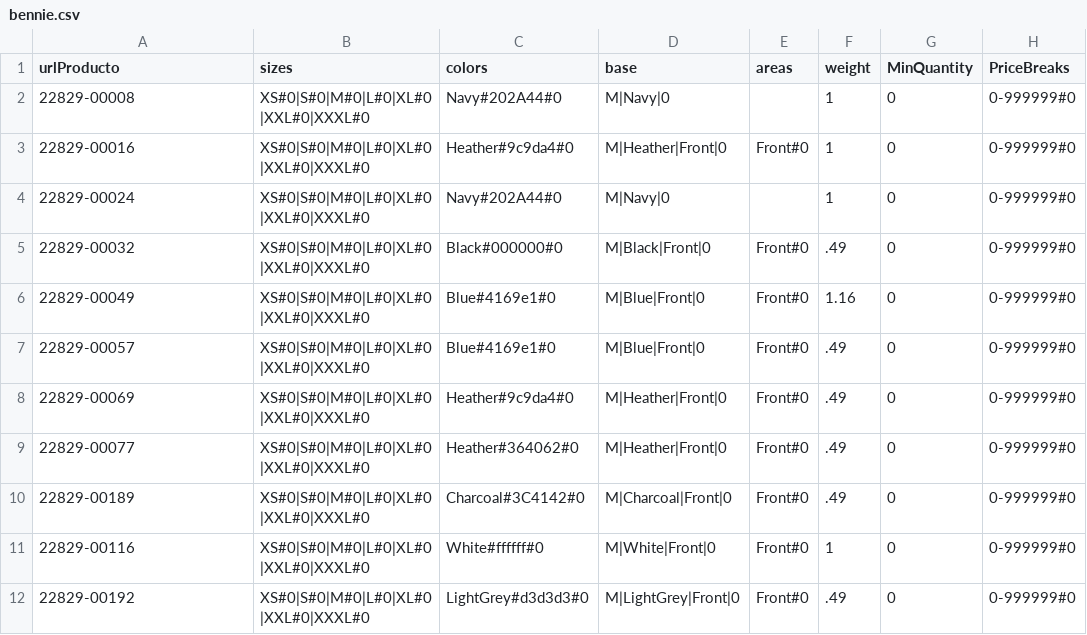
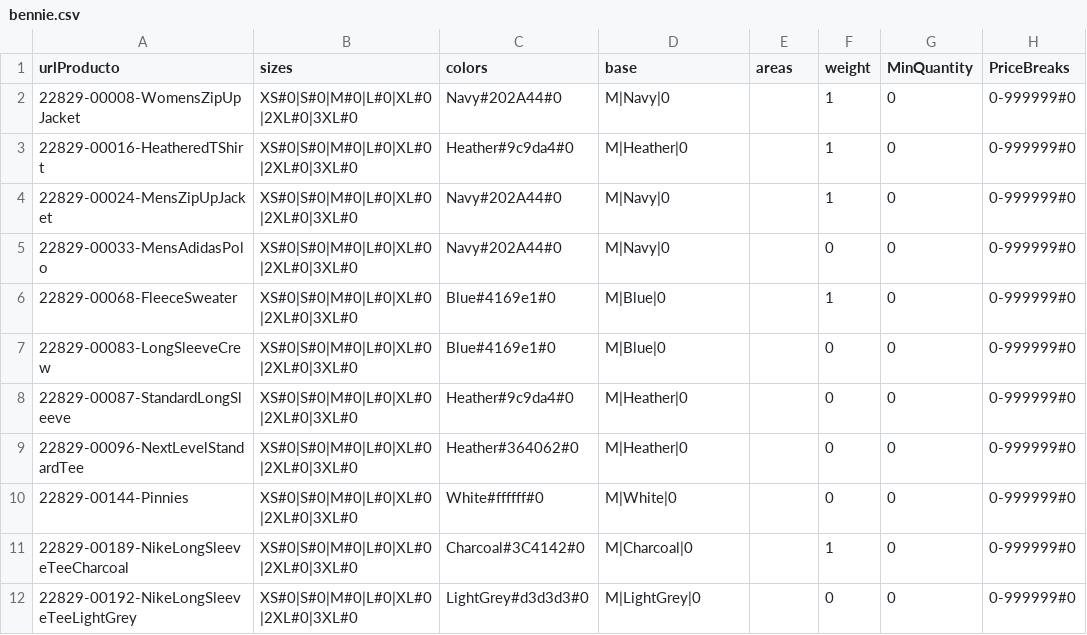
Before and after one commit to rob-dickson/All_Sites_Changes1.1, a CSV file: ApparelAPI/bennie.csv, drawn as a sheet.

```diff
--- a/ApparelAPI/bennie.csv
+++ b/ApparelAPI/bennie.csv
@@ -1,12 +1,12 @@
 urlProducto;sizes;colors;base;areas;weight;MinQuantity;PriceBreaks
-22829-00008;XS#0|S#0|M#0|L#0|XL#0|XXL#0|XXXL#0;Navy#202A44#0;M|Navy|0;;1;0;0-999999#0
-22829-00016;XS#0|S#0|M#0|L#0|XL#0|XXL#0|XXXL#0;Heather#9c9da4#0;M|Heather|Front|0;Front#0;1;0;0-999999#0;
-22829-00024;XS#0|S#0|M#0|L#0|XL#0|XXL#0|XXXL#0;Navy#202A44#0;M|Navy|0;;1;0;0-999999#0
-22829-00032;XS#0|S#0|M#0|L#0|XL#0|XXL#0|XXXL#0;Black#000000#0;M|Black|Front|0;Front#0;.49;0;0-999999#0;
-22829-00049;XS#0|S#0|M#0|L#0|XL#0|XXL#0|XXXL#0;Blue#4169e1#0;M|Blue|Front|0;Front#0;1.16;0;0-999999#0;
-22829-00057;XS#0|S#0|M#0|L#0|XL#0|XXL#0|XXXL#0;Blue#4169e1#0;M|Blue|Front|0;Front#0;.49;0;0-999999#0;
-22829-00069;XS#0|S#0|M#0|L#0|XL#0|XXL#0|XXXL#0;Heather#9c9da4#0;M|Heather|Front|0;Front#0;.49;0;0-999999#0;
-22829-00077;XS#0|S#0|M#0|L#0|XL#0|XXL#0|XXXL#0;Heather#364062#0;M|Heather|Front|0;Front#0;.49;0;0-999999#0;
-22829-00189;XS#0|S#0|M#0|L#0|XL#0|XXL#0|XXXL#0;Charcoal#3C4142#0;M|Charcoal|Front|0;Front#0;.49;0;0-999999#0;
-22829-00116;XS#0|S#0|M#0|L#0|XL#0|XXL#0|XXXL#0;White#ffffff#0;M|White|Front|0;Front#0;1;0;0-999999#0;
-22829-00192;XS#0|S#0|M#0|L#0|XL#0|XXL#0|XXXL#0;LightGrey#d3d3d3#0;M|LightGrey|Front|0;Front#0;.49;0;0-999999#0;
+22829-00008-WomensZipUpJacket;XS#0|S#0|M#0|L#0|XL#0|2XL#0|3XL#0;Navy#202A44#0;M|Navy|0;;1;0;0-999999#0
+22829-00016-HeatheredTShirt;XS#0|S#0|M#0|L#0|XL#0|2XL#0|3XL#0;Heather#9c9da4#0;M|Heather|0;;1;0;0-999999#0
+22829-00024-MensZipUpJacket;XS#0|S#0|M#0|L#0|XL#0|2XL#0|3XL#0;Navy#202A44#0;M|Navy|0;;1;0;0-999999#0
+22829-00033-MensAdidasPolo;XS#0|S#0|M#0|L#0|XL#0|2XL#0|3XL#0;Navy#202A44#0;M|Navy|0;;0;0;0-999999#0
+22829-00068-FleeceSweater;XS#0|S#0|M#0|L#0|XL#0|2XL#0|3XL#0;Blue#4169e1#0;M|Blue|0;;1;0;0-999999#0
+22829-00083-LongSleeveCrew;XS#0|S#0|M#0|L#0|XL#0|2XL#0|3XL#0;Blue#4169e1#0;M|Blue|0;;0;0;0-999999#0
+22829-00087-StandardLongSleeve;XS#0|S#0|M#0|L#0|XL#0|2XL#0|3XL#0;Heather#9c9da4#0;M|Heather|0;;0;0;0-999999#0
+22829-00096-NextLevelStandardTee;XS#0|S#0|M#0|L#0|XL#0|2XL#0|3XL#0;Heather#364062#0;M|Heather|0;;0;0;0-999999#0
+22829-00144-Pinnies;XS#0|S#0|M#0|L#0|XL#0|2XL#0|3XL#0;White#ffffff#0;M|White|0;;0;0;0-999999#0
+22829-00189-NikeLongSleeveTeeCharcoal;XS#0|S#0|M#0|L#0|XL#0|2XL#0|3XL#0;Charcoal#3C4142#0;M|Charcoal|0;;1;0;0-999999#0
+22829-00192-NikeLongSleeveTeeLightGrey;XS#0|S#0|M#0|L#0|XL#0|2XL#0|3XL#0;LightGrey#d3d3d3#0;M|LightGrey|0;;0;0;0-999999#0
```
Also changed, not shown: 2 other files.
